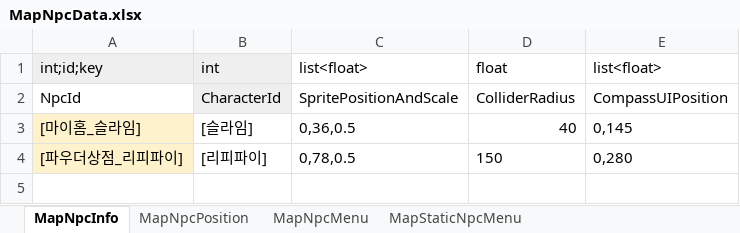
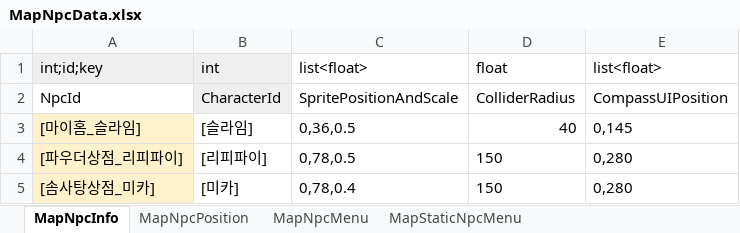
Before and after one commit to Lunaria-Project/lunaria-data, an Excel workbook: excel/MapNpcData.xlsx, sheet MapNpcInfo, drawn as a sheet; values as stored, in another font and other column widths than the file's, no borders; the diff names each change by its address in the sheet, - before the commit and + after, or states it on an @@ line.

Commit message:
솜사탕상점 데이터 추가

```diff
--- a/excel/MapNpcData.xlsx (sheet MapNpcInfo)
+++ b/excel/MapNpcData.xlsx (sheet MapNpcInfo)
+row 5: [솜사탕상점_미카] | [미카] | 0,78,0.4 | 150 | 0,280
```
Also changed, not shown: sheet MapNpcMenu, sheet MapNpcPosition, excel/CharacterData.xlsx, excel/CutsceneData.xlsx, 1 other file.
